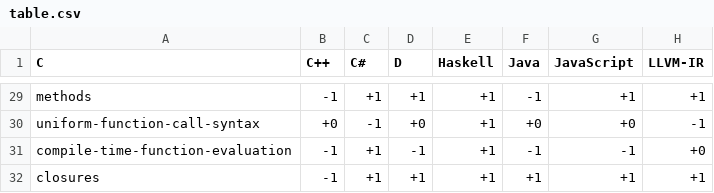
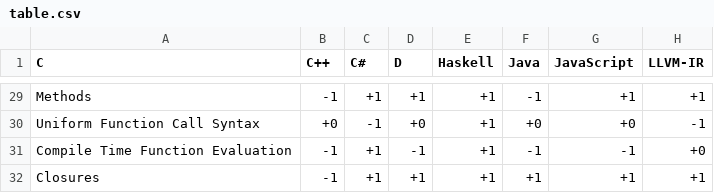
Before and after one commit to SongWithoutWords/ripl, a CSV file: doc/figures/language-features/table.csv, drawn as a sheet; only a part is shown, gaps mark what is left out; the diff covers the shown part only; the diff names each change by its address in the sheet, - before the commit and + after, or states it on an @@ line.

```diff
--- a/doc/figures/language-features/table.csv
+++ b/doc/figures/language-features/table.csv
-A29 (C): methods
+A29 (C): Methods
-A30 (C): uniform-function-call-syntax
+A30 (C): Uniform Function Call Syntax
-A31 (C): compile-time-function-evaluation
+A31 (C): Compile Time Function Evaluation
-A32 (C): closures
+A32 (C): Closures
```
Also changed, not shown: 28 edited cells elsewhere in this file, 1 other file.
